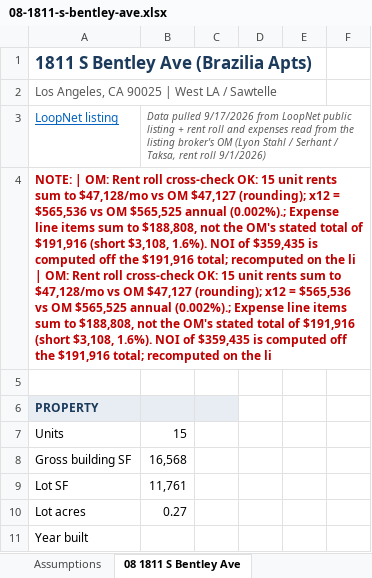
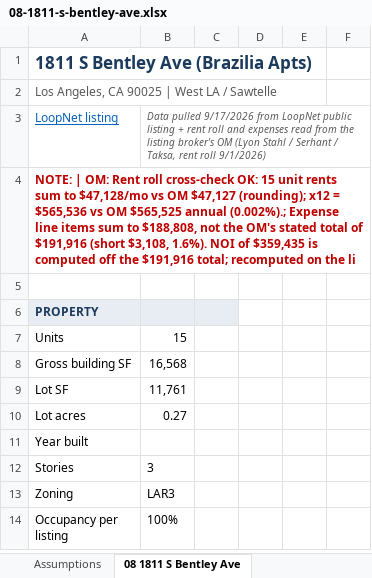
Before and after one commit to LAAA-Deploys/onmarket, an Excel workbook: files/08-1811-s-bentley-ave.xlsx, sheet 08 1811 S Bentley Ave, drawn as a sheet; only a part is shown; the shorter side is filled out with more unchanged rows; values as stored, in another font and other column widths than the file's, no borders; charts and pictures not drawn; the diff names each change by its address in the sheet, - before the commit and + after, or states it on an @@ line.

```diff
--- a/files/08-1811-s-bentley-ave.xlsx (sheet 08 1811 S Bentley Ave)
+++ b/files/08-1811-s-bentley-ave.xlsx (sheet 08 1811 S Bentley Ave)
-A4: …the li | OM: Rent roll cross-check OK: 15 unit rents sum to $47,128/mo vs OM $47,127 (rounding); x12 = $565,536 vs OM $565,525 annual (0.002%).; Expense line items sum to $188,808, not the OM's stated total of $191,916 (short $3,108, 1.6%). NOI of $359,435 is computed off the $191,916 total; recomputed on the li
+A4: …the li
```
Also changed, not shown: charts or pictures, files/05-2619-s-sepulveda-blvd.xlsx, files/10-2626-cloverfield-blvd.xlsx, 19 other files.
